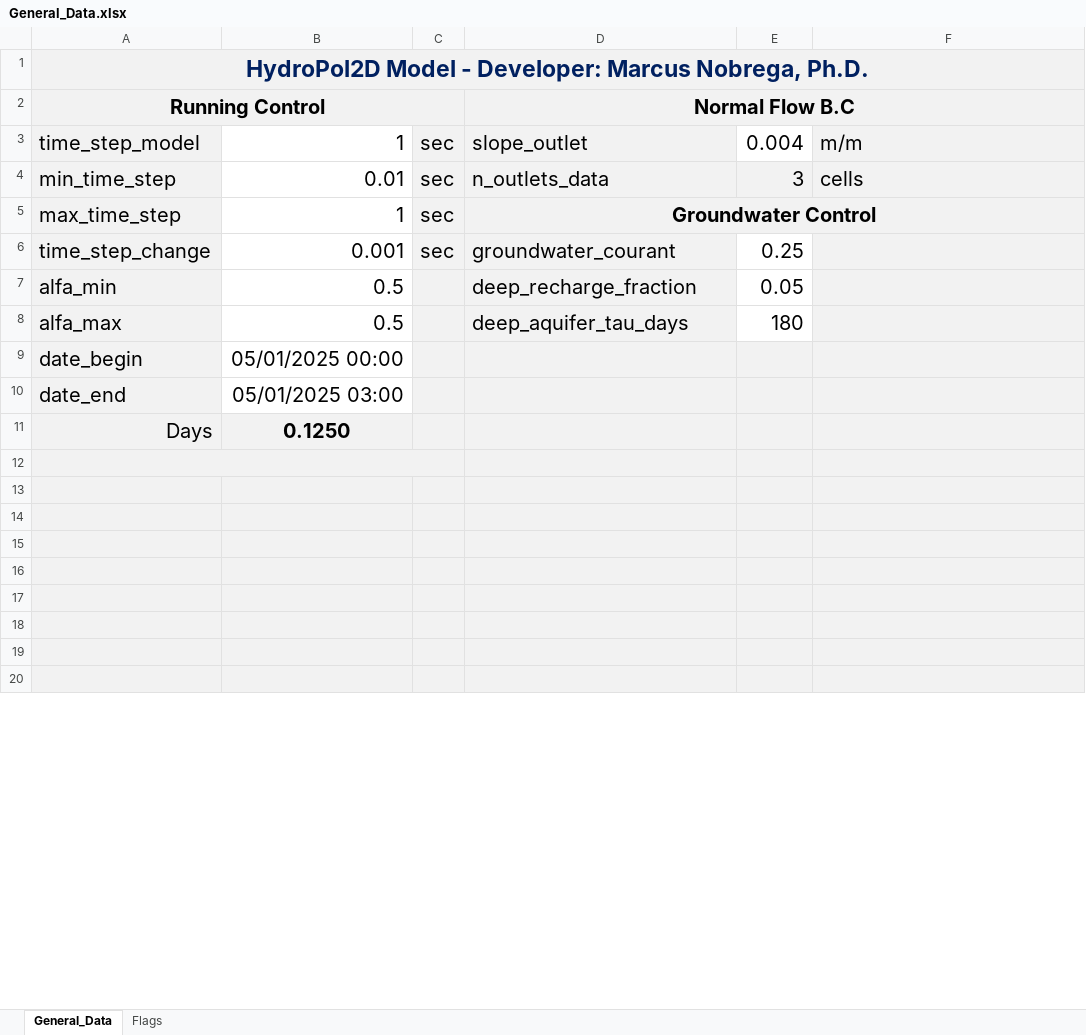
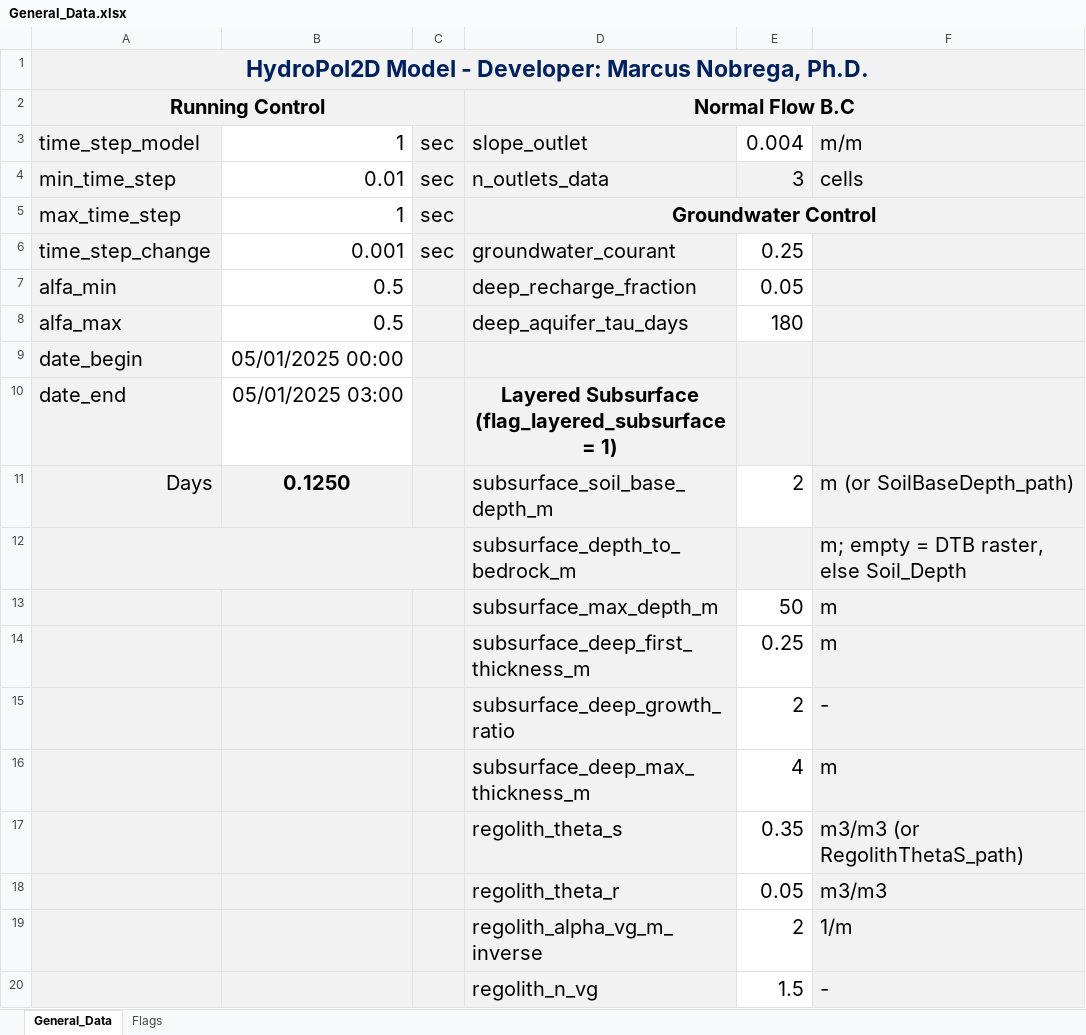
Before and after one commit to marcusnobrega-eng/HydroPol2D, an Excel workbook: Examples/VTilted_Excel/Input_Data_Sheets/General_Data.xlsx, sheet General_Data, drawn as a sheet; only a part is shown; values as stored, in another font and other column widths than the file's, no borders; the diff covers the shown part only; the diff names each change by its address in the sheet, - before the commit and + after, or states it on an @@ line.

```diff
--- a/Examples/VTilted_Excel/Input_Data_Sheets/General_Data.xlsx (sheet General_Data)
+++ b/Examples/VTilted_Excel/Input_Data_Sheets/General_Data.xlsx (sheet General_Data)
-D10 (Normal Flow B.C): (empty)
+D10 (Normal Flow B.C): Layered Subsurface (flag_layered_subsurface = 1)
-D11 (Normal Flow B.C): (empty)
+D11 (Normal Flow B.C): subsurface_soil_base_depth_m
-E11: (empty)
+E11: 2
-E11 fill: #F2F2F2
+E11 fill: none
-F11: (empty)
+F11: m (or SoilBaseDepth_path)
-D12 (Normal Flow B.C): (empty)
+D12 (Normal Flow B.C): subsurface_depth_to_bedrock_m
-F12: (empty)
+F12: m; empty = DTB raster, else Soil_Depth
-D13 (Normal Flow B.C): (empty)
+D13 (Normal Flow B.C): subsurface_max_depth_m
-E13: (empty)
+E13: 50
-E13:E20 fill: #F2F2F2
+E13:E20 fill: none
-F13:F14: (empty)
+F13:F14: m
-D14 (Normal Flow B.C): (empty)
+D14 (Normal Flow B.C): subsurface_deep_first_thickness_m
-E14: (empty)
+E14: 0.25
-D15 (Normal Flow B.C): (empty)
+D15 (Normal Flow B.C): subsurface_deep_growth_ratio
-E15: (empty)
+E15: 2
-F15: (empty)
+F15: -
-D16 (Normal Flow B.C): (empty)
+D16 (Normal Flow B.C): subsurface_deep_max_thickness_m
-E16: (empty)
+E16: 4
-F16: (empty)
+F16: m
-D17 (Normal Flow B.C): (empty)
+D17 (Normal Flow B.C): regolith_theta_s
-E17: (empty)
+E17: 0.35
-F17: (empty)
+F17: m3/m3 (or RegolithThetaS_path)
-D18 (Normal Flow B.C): (empty)
+D18 (Normal Flow B.C): regolith_theta_r
-E18: (empty)
+E18: 0.05
-F18: (empty)
+F18: m3/m3
-D19 (Normal Flow B.C): (empty)
+D19 (Normal Flow B.C): regolith_alpha_vg_m_inverse
-E19: (empty)
+E19: 2
-F19: (empty)
+F19: 1/m
-D20 (Normal Flow B.C): (empty)
+D20 (Normal Flow B.C): regolith_n_vg
-E20: (empty)
+E20: 1.5
-F20: (empty)
+F20: -
```
Also changed, not shown: 47 edited cells and cell formats elsewhere in this sheet, sheet Flags, Examples/Stanford/Input_Data_Sheets/General_Data.xlsx, Input_Data_Sheets/General_Data.xlsx, 4 other files.
